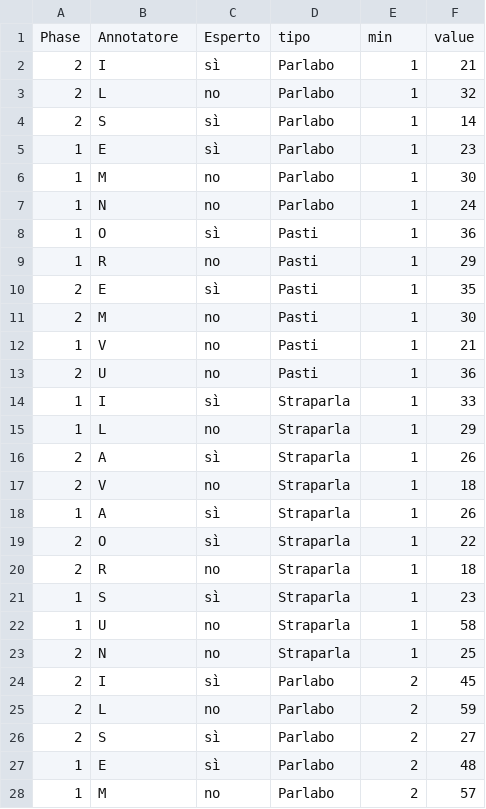
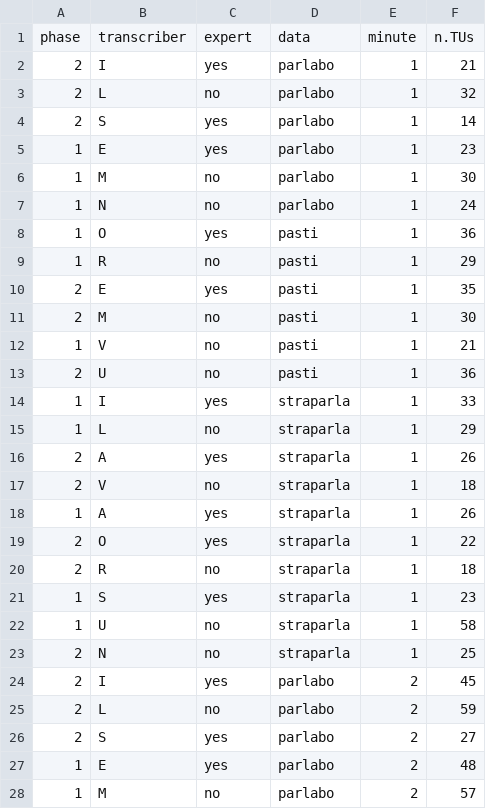
Before and after one commit to LaboratorioSperimentale/asr-assisted-transcription, a CSV file: data/new_output/stats/table_tus.csv, drawn as a sheet; only a part is shown; the diff covers the shown part only.

```diff
--- a/data/new_output/stats/table_tus.csv
+++ b/data/new_output/stats/table_tus.csv
@@ -1,28 +1,28 @@
-Phase	Annotatore	Esperto	tipo	min	value
-2	I	sì	Parlabo	1	21
-2	L	no	Parlabo	1	32
-2	S	sì	Parlabo	1	14
-1	E	sì	Parlabo	1	23
-1	M	no	Parlabo	1	30
-1	N	no	Parlabo	1	24
-1	O	sì	Pasti	1	36
-1	R	no	Pasti	1	29
-2	E	sì	Pasti	1	35
-2	M	no	Pasti	1	30
-1	V	no	Pasti	1	21
-2	U	no	Pasti	1	36
-1	I	sì	Straparla	1	33
-1	L	no	Straparla	1	29
-2	A	sì	Straparla	1	26
-2	V	no	Straparla	1	18
-1	A	sì	Straparla	1	26
-2	O	sì	Straparla	1	22
-2	R	no	Straparla	1	18
-1	S	sì	Straparla	1	23
-1	U	no	Straparla	1	58
-2	N	no	Straparla	1	25
-2	I	sì	Parlabo	2	45
-2	L	no	Parlabo	2	59
-2	S	sì	Parlabo	2	27
-1	E	sì	Parlabo	2	48
-1	M	no	Parlabo	2	57
+phase	transcriber	expert	data	minute	n.TUs
+2	I	yes	parlabo	1	21
+2	L	no	parlabo	1	32
+2	S	yes	parlabo	1	14
+1	E	yes	parlabo	1	23
+1	M	no	parlabo	1	30
+1	N	no	parlabo	1	24
+1	O	yes	pasti	1	36
+1	R	no	pasti	1	29
+2	E	yes	pasti	1	35
+2	M	no	pasti	1	30
+1	V	no	pasti	1	21
+2	U	no	pasti	1	36
+1	I	yes	straparla	1	33
+1	L	no	straparla	1	29
+2	A	yes	straparla	1	26
+2	V	no	straparla	1	18
+1	A	yes	straparla	1	26
+2	O	yes	straparla	1	22
+2	R	no	straparla	1	18
+1	S	yes	straparla	1	23
+1	U	no	straparla	1	58
+2	N	no	straparla	1	25
+2	I	yes	parlabo	2	45
+2	L	no	parlabo	2	59
+2	S	yes	parlabo	2	27
+1	E	yes	parlabo	2	48
+1	M	no	parlabo	2	57
```
Also changed, not shown: 56 edited cells elsewhere in this file, data/new_output/stats/recap.csv, data/new_output/stats/table_mixed2.csv, 25 other files.
